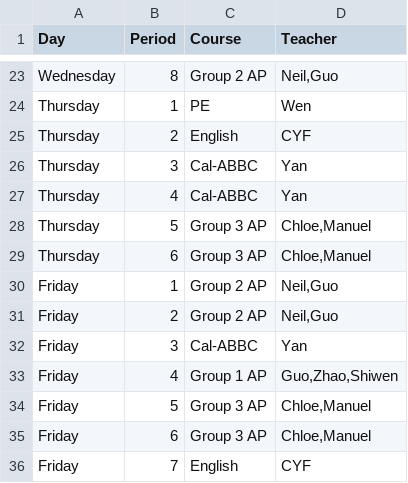
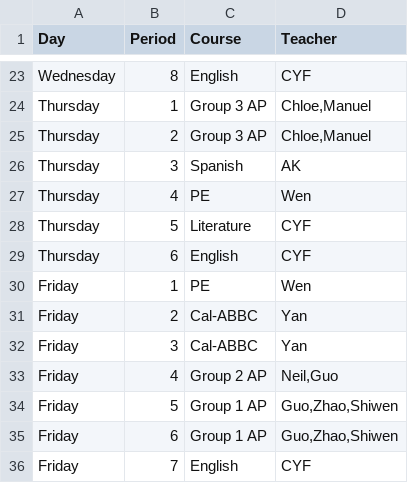
Before and after one commit to yorkgf/class-arrangement, a CSV file: output/11-B_schedule.csv, drawn as a sheet; only a part is shown, gaps mark what is left out; the diff covers the shown part only; the diff names each change by its address in the sheet, - before the commit and + after, or states it on an @@ line.

```diff
--- a/output/11-B_schedule.csv
+++ b/output/11-B_schedule.csv
-C23 (Course): Group 2 AP
+C23 (Course): English
-D23 (Teacher): Neil,Guo
+D23 (Teacher): CYF
-C24 (Course): PE
+C24 (Course): Group 3 AP
-D24 (Teacher): Wen
+D24 (Teacher): Chloe,Manuel
-C25 (Course): English
+C25 (Course): Group 3 AP
-D25 (Teacher): CYF
+D25 (Teacher): Chloe,Manuel
-C26 (Course): Cal-ABBC
+C26 (Course): Spanish
-D26 (Teacher): Yan
+D26 (Teacher): AK
-C27 (Course): Cal-ABBC
+C27 (Course): PE
-D27 (Teacher): Yan
+D27 (Teacher): Wen
-C28 (Course): Group 3 AP
+C28 (Course): Literature
-D28:D29 (Teacher): Chloe,Manuel
+D28:D29 (Teacher): CYF
-C29 (Course): Group 3 AP
+C29 (Course): English
-C30 (Course): Group 2 AP
+C30 (Course): PE
-D30 (Teacher): Neil,Guo
+D30 (Teacher): Wen
-C31 (Course): Group 2 AP
+C31 (Course): Cal-ABBC
-D31 (Teacher): Neil,Guo
+D31 (Teacher): Yan
-C33 (Course): Group 1 AP
+C33 (Course): Group 2 AP
-D33 (Teacher): Guo,Zhao,Shiwen
+D33 (Teacher): Neil,Guo
-C34:C35 (Course): Group 3 AP
+C34:C35 (Course): Group 1 AP
-D34:D35 (Teacher): Chloe,Manuel
+D34:D35 (Teacher): Guo,Zhao,Shiwen
```
Also changed, not shown: 2 added rows, 2 removed rows and 30 edited cells elsewhere in this file, output/10-A_schedule.csv, output/11-A_schedule.csv, 22 other files.
